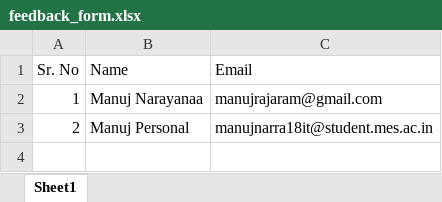
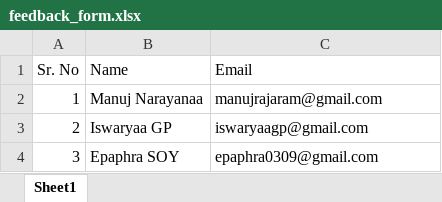
Before and after one commit to MANUJNARAYANAA/CertiAuto, an Excel workbook: feedback_form.xlsx, sheet Sheet1, drawn as a sheet; values as stored, in another font and other column widths than the file's, no borders; charts and pictures not drawn; the diff names each change by its address in the sheet, - before the commit and + after, or states it on an @@ line.

```diff
--- a/feedback_form.xlsx (sheet Sheet1)
+++ b/feedback_form.xlsx (sheet Sheet1)
-B3 (Name): Manuj Personal
+B3 (Name): Iswaryaa GP
-C3 (Email): manujnarra18it@student.mes.ac.in
+C3 (Email): iswaryaagp@gmail.com
+row 4: 3 | Epaphra SOY | epaphra0309@gmail.com
```
Also changed, not shown: 7 other files.
